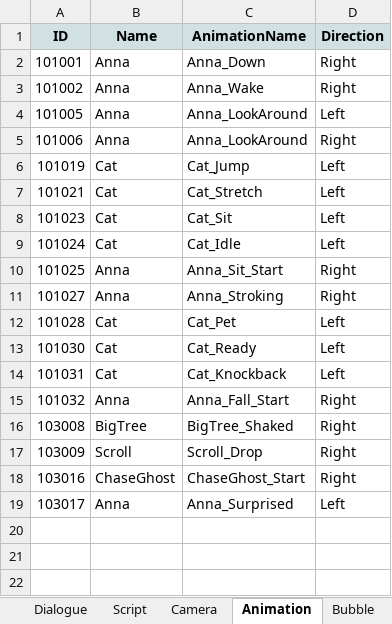
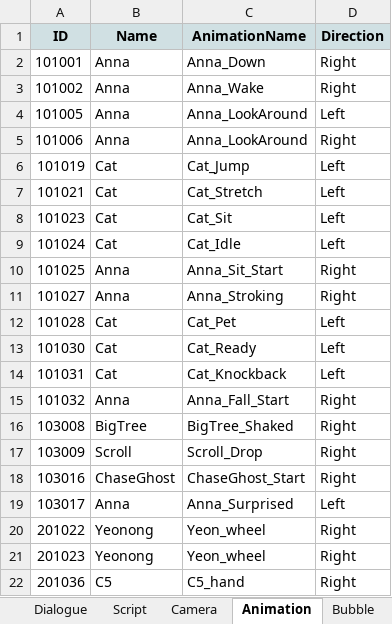
Before and after one commit to Team-Cocoon/Nine-Reincarnation, an Excel workbook: NineReincarnation/Assets/08. Scripts/03. Data/DialogueData.xlsx, sheet Animation, drawn as a sheet; values as stored, in another font and other column widths than the file's, no borders; charts and pictures not drawn; the diff names each change by its address in the sheet, - before the commit and + after, or states it on an @@ line.

```diff
--- a/NineReincarnation/Assets/08. Scripts/03. Data/DialogueData.xlsx (sheet Animation)
+++ b/NineReincarnation/Assets/08. Scripts/03. Data/DialogueData.xlsx (sheet Animation)
+row 20: 201022 | Yeonong | Yeon_wheel | Right
+row 21: 201023 | Yeonong | Yeon_wheel | Right
+row 22: 201036 | C5 | C5_hand | Right
```
Also changed, not shown: sheet 통합, sheet Camera, sheet Dialogue, sheet Script, sheet Select, charts or pictures, 40 other files.
